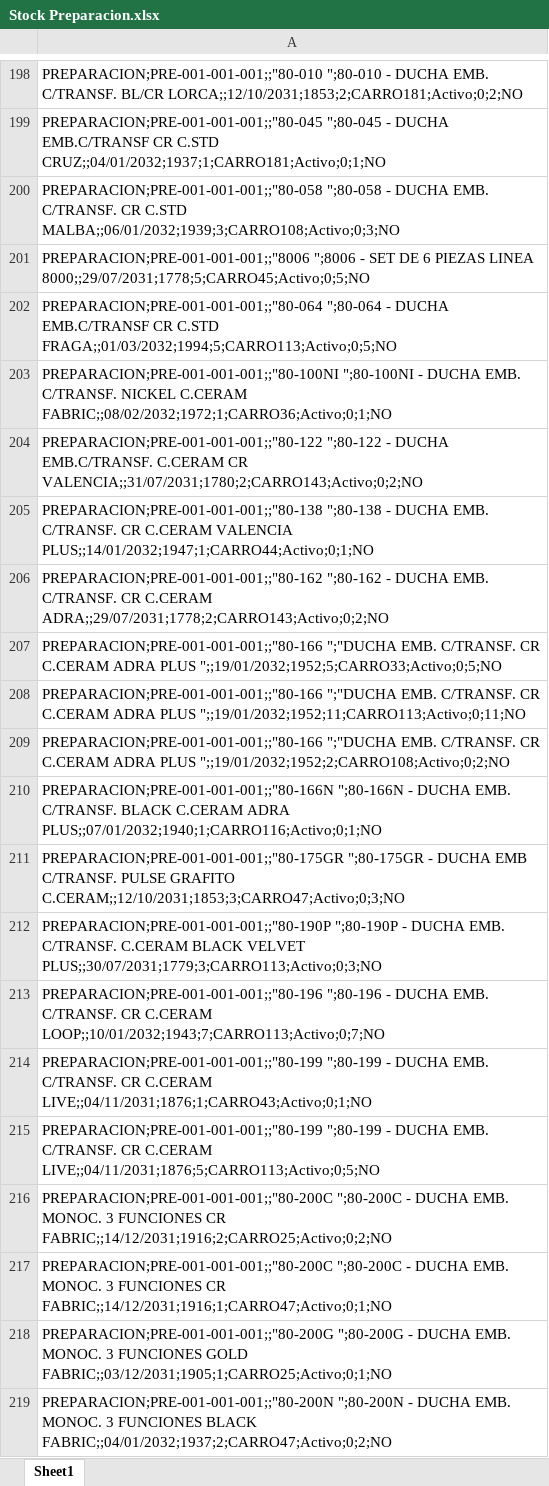
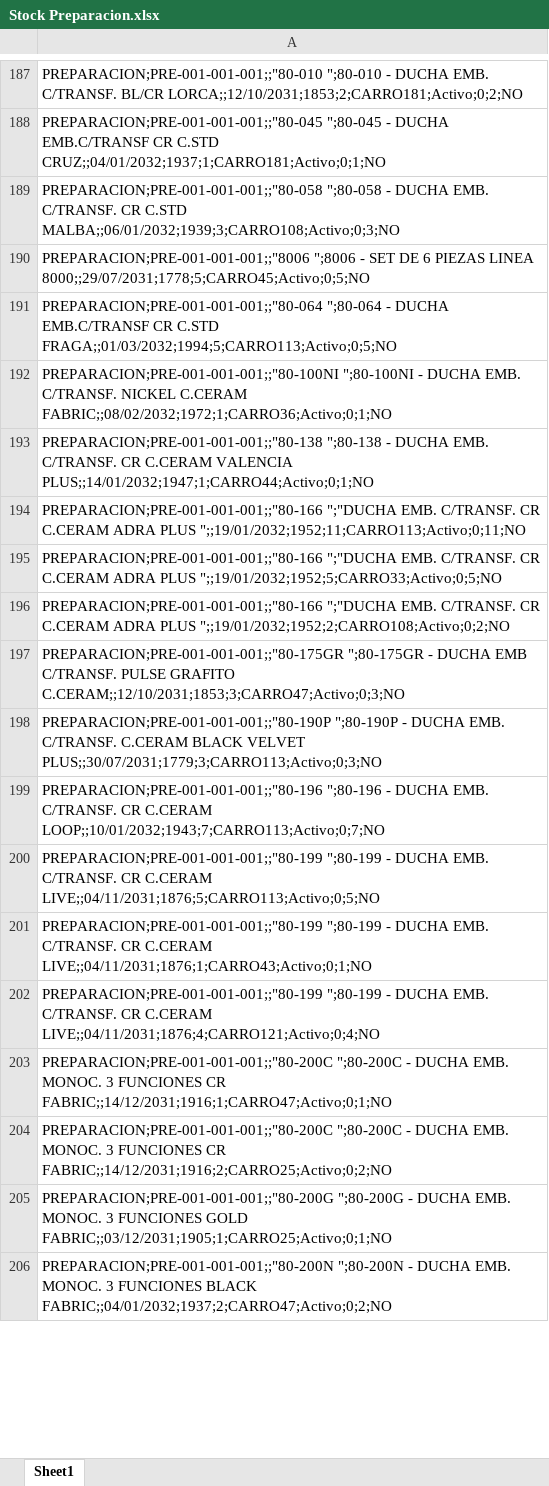
Before and after one commit to IvanGoyena/Logistica-Peirano, an Excel workbook: Data_WMS/Stock Preparacion.xlsx, sheet Sheet1, drawn as a sheet; only a part is shown, gaps mark what is left out; values as stored, in another font and other column widths than the file's, no borders; removed rows and columns are numbered as before the commit, all else as after; the diff covers the shown part only; the diff names each change by its address in the sheet, - before the commit and + after, or states it on an @@ line.

Commit message:
Actualización automática WMS - Stock Preparacion - 15/09/2026 15:08:38

```diff
--- a/Data_WMS/Stock Preparacion.xlsx (sheet Sheet1)
+++ b/Data_WMS/Stock Preparacion.xlsx (sheet Sheet1)
-row 204: PREPARACION;PRE-001-001-001;;"80-122 ";80-122 - DUCHA EMB.C/TRANSF. C.CERAM CR VALENCIA;;31/07/2031;1780;2;CARRO143;Activo;0;2;NO
-A194: PREPARACION;PRE-001-001-001;;"80-162 ";80-162 - DUCHA EMB. C/TRANSF. CR C.CERAM ADRA;;29/07/2031;1778;2;CARRO143;Activo;0;2;NO
+A194: PREPARACION;PRE-001-001-001;;"80-166 ";"DUCHA EMB. C/TRANSF. CR C.CERAM ADRA PLUS ";;19/01/2032;1952;11;CARRO113;Activo;0;11;NO
-row 208: PREPARACION;PRE-001-001-001;;"80-166 ";"DUCHA EMB. C/TRANSF. CR C.CERAM ADRA PLUS ";;19/01/2032;1952;11;CARRO113;Activo;0;11;NO
-row 210: PREPARACION;PRE-001-001-001;;"80-166N ";80-166N - DUCHA EMB. C/TRANSF. BLACK C.CERAM ADRA PLUS;;07/01/2032;1940;1;CARRO116;Activo;0;1;NO
+row 200: PREPARACION;PRE-001-001-001;;"80-199 ";80-199 - DUCHA EMB. C/TRANSF. CR C.CERAM LIVE;;04/11/2031;1876;5;CARRO113;Activo;0;5;NO
-A202: …CR C.CERAM LIVE;;04/11/2031;1876;5;CARRO113;Activo;0;5;NO
+A202: …CR C.CERAM LIVE;;04/11/2031;1876;4;CARRO121;Activo;0;4;NO
-row 217: PREPARACION;PRE-001-001-001;;"80-200C ";…
+row 203: PREPARACION;PRE-001-001-001;;"80-200C ";…
```
Also changed, not shown: 5 added rows, 17 removed rows, 42 moved rows and 5 edited cells elsewhere in this sheet.
